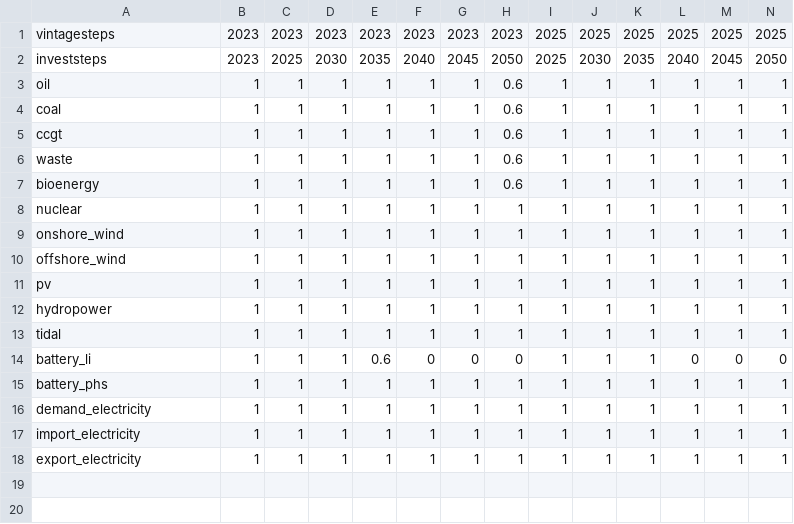
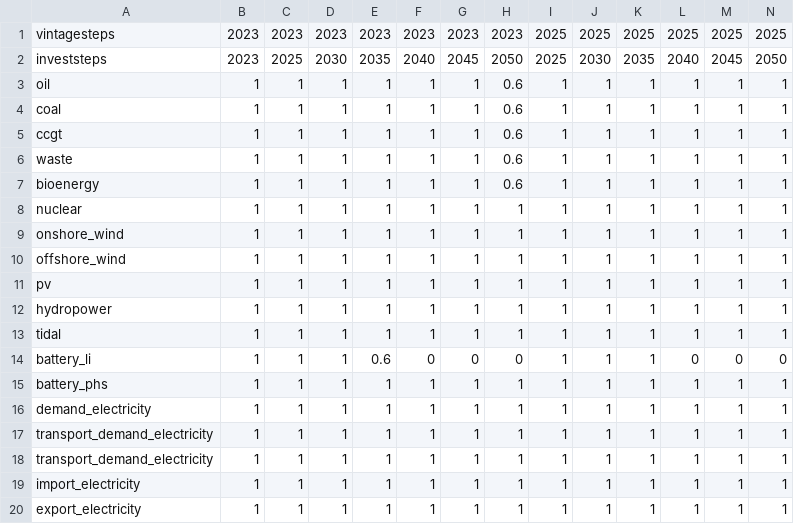
Before and after one commit to jonathangregg/calliope-pathways, a CSV file: src/calliope_pathways/model_configs/roi_wind_focus/data_sources/investstep_series/available_vintages_techs.csv, drawn as a sheet; only a part is shown; rows hold the shown columns only; the diff names each change by its address in the sheet, - before the commit and + after, or states it on an @@ line.

```diff
--- a/src/calliope_pathways/model_configs/roi_wind_focus/data_sources/investstep_series/available_vintages_techs.csv
+++ b/src/calliope_pathways/model_configs/roi_wind_focus/data_sources/investstep_series/available_vintages_techs.csv
+row 17: transport_demand_electricity | 1 | 1 | 1 | 1 | 1 | 1 | 1 | 1 | 1 | 1 | 1 | 1 | 1
+row 18: transport_demand_electricity | 1 | 1 | 1 | 1 | 1 | 1 | 1 | 1 | 1 | 1 | 1 | 1 | 1
```
Also changed, not shown: src/calliope_pathways/model_configs/roi_wind_focus/data_sources/capacity_series/max_deploy_rate_techs.csv, 12 other files.
